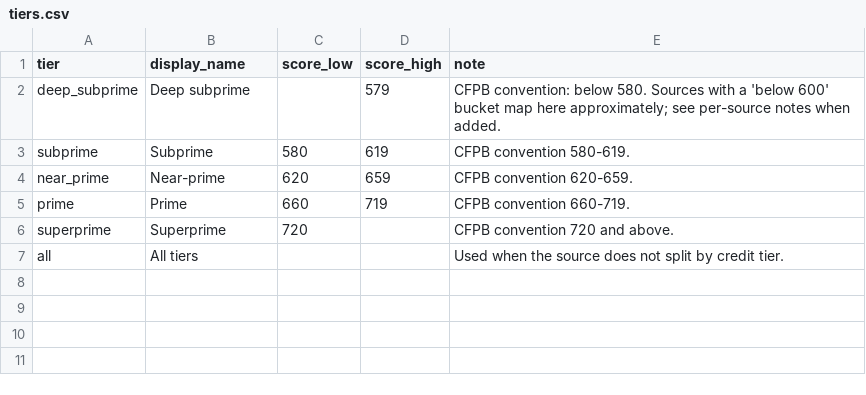
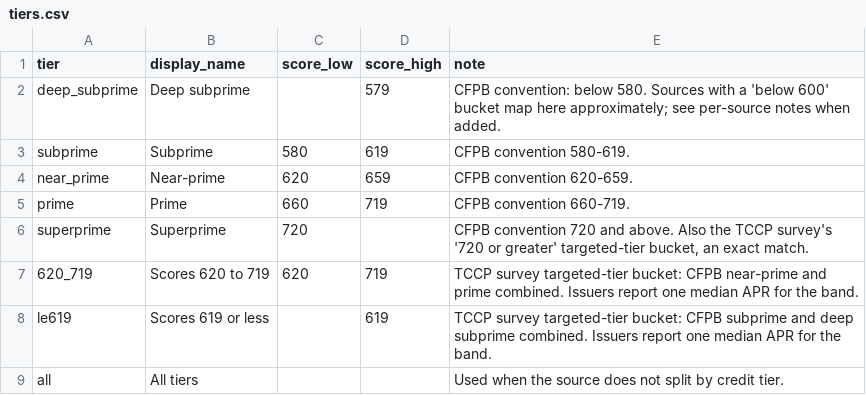
Before and after one commit to User5017/credit-card-data, a CSV file: crosswalks/tiers.csv, drawn as a sheet.

```diff
--- a/crosswalks/tiers.csv
+++ b/crosswalks/tiers.csv
@@ -5,3 +5,5 @@ near_prime,Near-prime,620,659,CFPB convention 620-659.
 prime,Prime,660,719,CFPB convention 660-719.
-superprime,Superprime,720,,CFPB convention 720 and above.
+superprime,Superprime,720,,"CFPB convention 720 and above. Also the TCCP survey's '720 or greater' targeted-tier bucket, an exact match."
+620_719,Scores 620 to 719,620,719,"TCCP survey targeted-tier bucket: CFPB near-prime and prime combined. Issuers report one median APR for the band."
+le619,Scores 619 or less,,619,"TCCP survey targeted-tier bucket: CFPB subprime and deep subprime combined. Issuers report one median APR for the band."
 all,All tiers,,,Used when the source does not split by credit tier.
```
Also changed, not shown: 30 other files.
